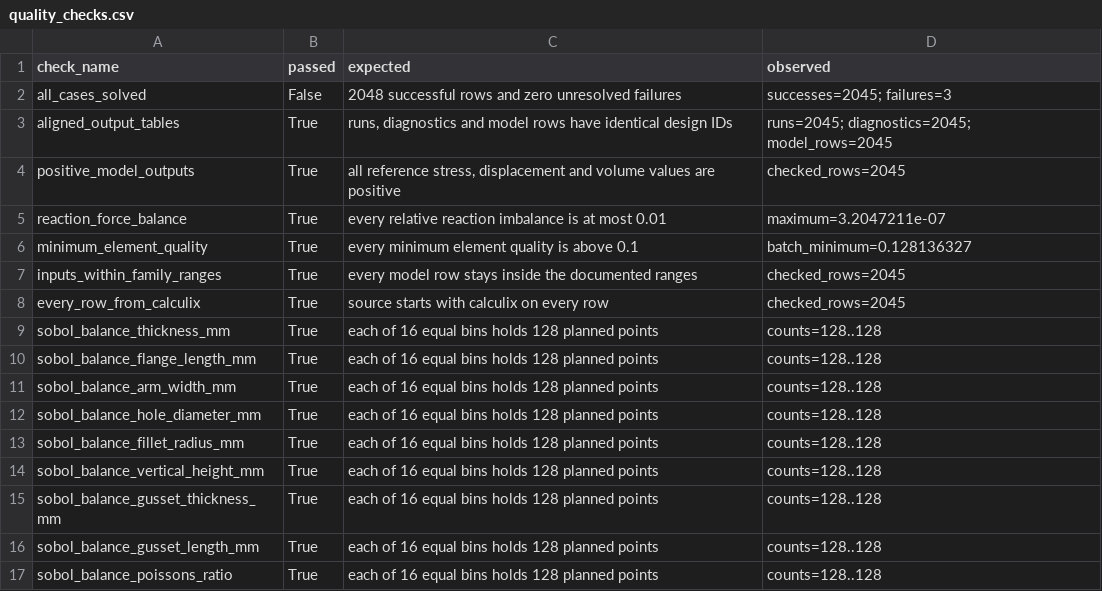
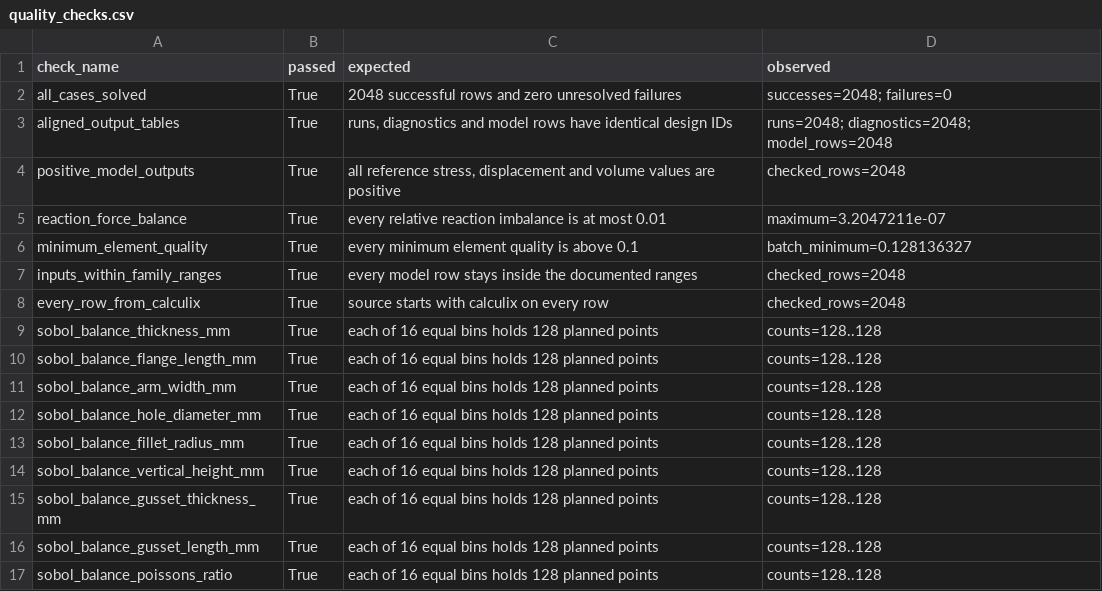
Before and after one commit to jackstev-edu/SimpleSim, a CSV file: data/processed/formal_v1_l_bracket_gusset_v1/quality_checks.csv, drawn as a sheet.

```diff
--- a/data/processed/formal_v1_l_bracket_gusset_v1/quality_checks.csv
+++ b/data/processed/formal_v1_l_bracket_gusset_v1/quality_checks.csv
@@ -1,9 +1,9 @@
 check_name,passed,expected,observed
-all_cases_solved,False,2048 successful rows and zero unresolved failures,successes=2045; failures=3
-aligned_output_tables,True,"runs, diagnostics and model rows have identical design IDs",runs=2045; diagnostics=2045; model_rows=2045
-positive_model_outputs,True,"all reference stress, displacement and volume values are positive",checked_rows=2045
+all_cases_solved,True,2048 successful rows and zero unresolved failures,successes=2048; failures=0
+aligned_output_tables,True,"runs, diagnostics and model rows have identical design IDs",runs=2048; diagnostics=2048; model_rows=2048
+positive_model_outputs,True,"all reference stress, displacement and volume values are positive",checked_rows=2048
 reaction_force_balance,True,every relative reaction imbalance is at most 0.01,maximum=3.2047211e-07
 minimum_element_quality,True,every minimum element quality is above 0.1,batch_minimum=0.128136327
-inputs_within_family_ranges,True,every model row stays inside the documented ranges,checked_rows=2045
-every_row_from_calculix,True,source starts with calculix on every row,checked_rows=2045
+inputs_within_family_ranges,True,every model row stays inside the documented ranges,checked_rows=2048
+every_row_from_calculix,True,source starts with calculix on every row,checked_rows=2048
 sobol_balance_thickness_mm,True,each of 16 equal bins holds 128 planned points,counts=128..128
```
Also changed, not shown: data/processed/formal_v1_l_bracket_gusset_v1/failures.csv, data/processed/formal_v1_l_bracket_gusset_v1/model_dataset.csv, 7 other files.
